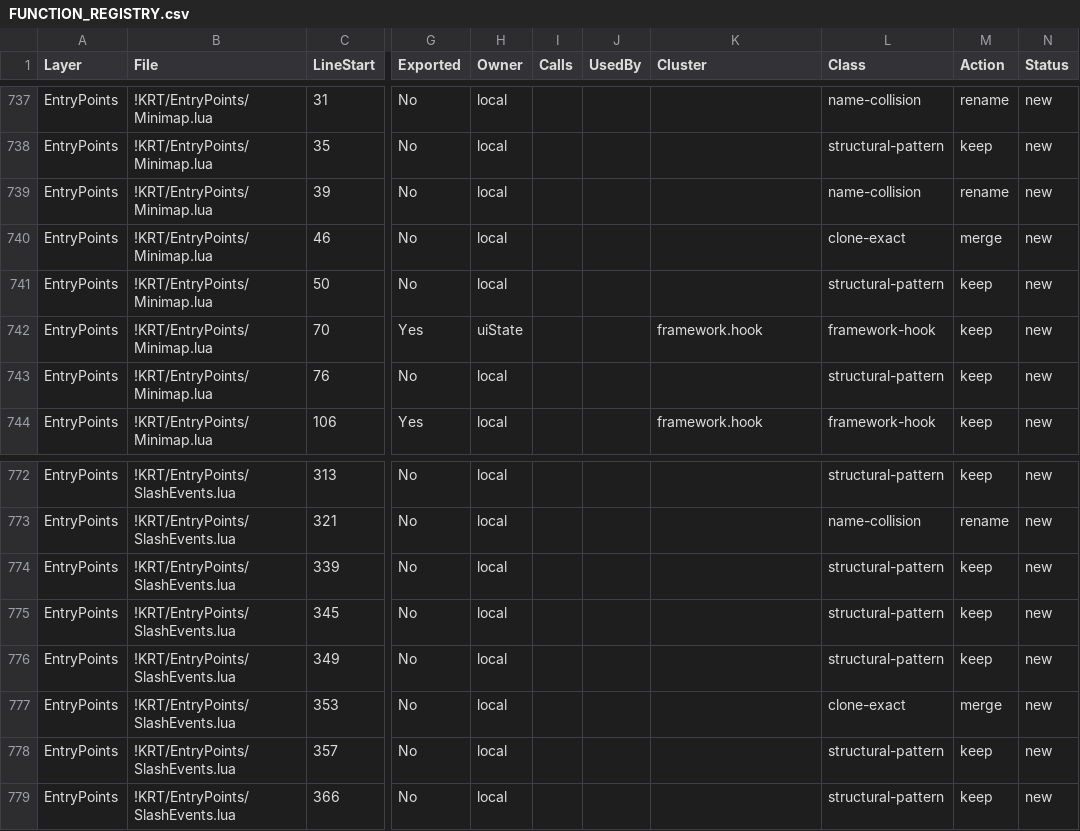
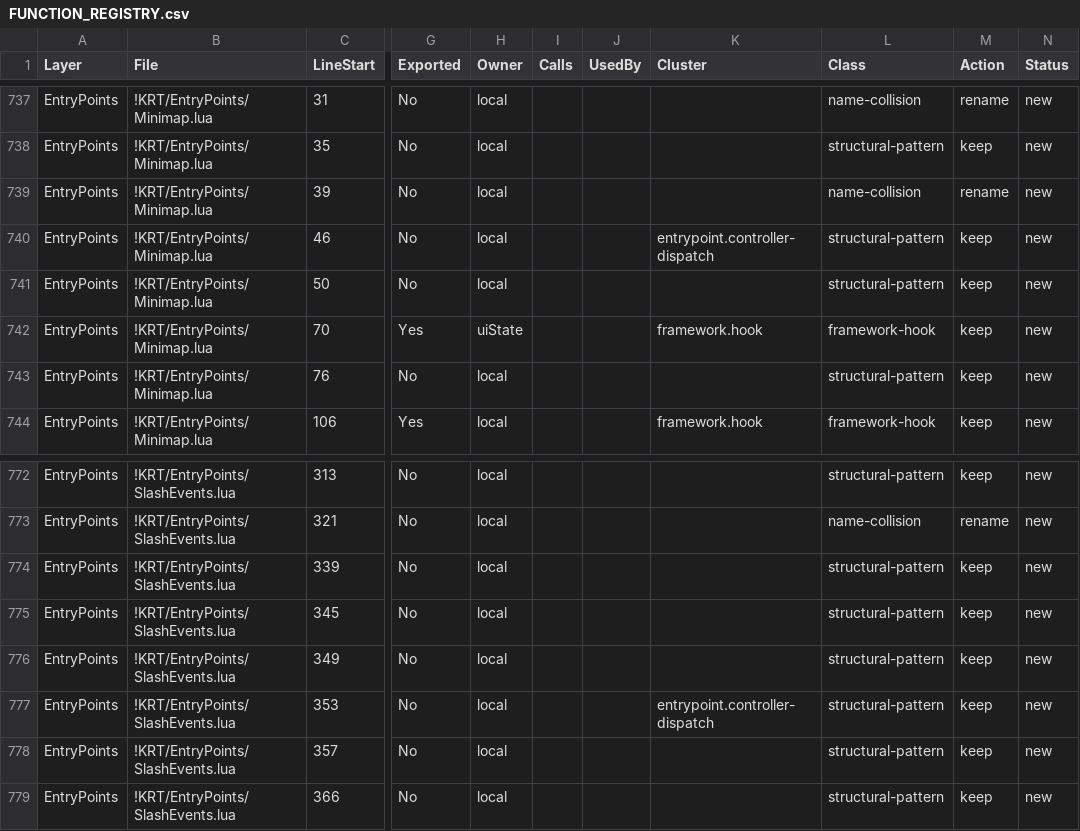
Before and after one commit to sk1zzovsmx/KRT-improved, a CSV file: docs/FUNCTION_REGISTRY.csv, drawn as a sheet; only a part is shown, gaps mark what is left out; the diff names each change by its address in the sheet, - before the commit and + after, or states it on an @@ line.

```diff
--- a/docs/FUNCTION_REGISTRY.csv
+++ b/docs/FUNCTION_REGISTRY.csv
-K740 (Cluster): (empty)
+K740 (Cluster): entrypoint.controller-dispatch
-L740 (Class): clone-exact
+L740 (Class): structural-pattern
-M740 (Action): merge
+M740 (Action): keep
-K777 (Cluster): (empty)
+K777 (Cluster): entrypoint.controller-dispatch
-L777 (Class): clone-exact
+L777 (Class): structural-pattern
-M777 (Action): merge
+M777 (Action): keep
```
Also changed, not shown: 21 other files.
